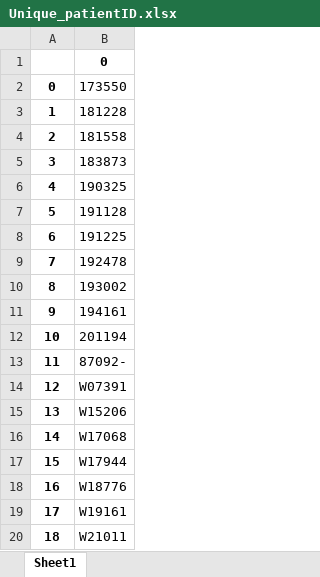
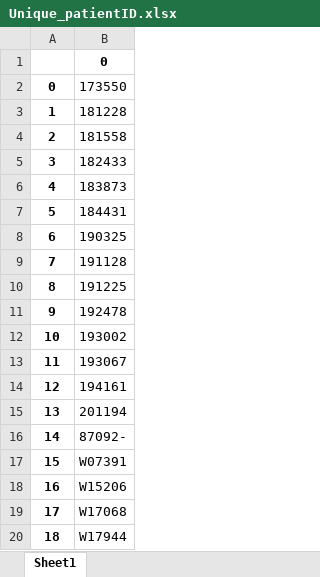
Before and after one commit to YangChuan80/MachineLearning, an Excel workbook: KaryotypingPinnacle/CNN/Unique_patientID.xlsx, sheet Sheet1, drawn as a sheet; only a part is shown; the shorter side is filled out with more unchanged rows; values as stored, in another font and other column widths than the file's, no borders; addresses are those after the commit; the diff names each change by its address in the sheet, - before the commit and + after, or states it on an @@ line.

```diff
--- a/KaryotypingPinnacle/CNN/Unique_patientID.xlsx (sheet Sheet1)
+++ b/KaryotypingPinnacle/CNN/Unique_patientID.xlsx (sheet Sheet1)
+row 5: 3 | 182433
@@ column A renumbered from row 6 down @@
+row 7: 5 | 184431
+row 13: 11 | 193067
```
Also changed, not shown: KaryotypingPinnacle/CNN/theWholeCount.xlsx, KaryotypingPinnacle/CNN/theWholePatientID.xlsx, 55 other files.
